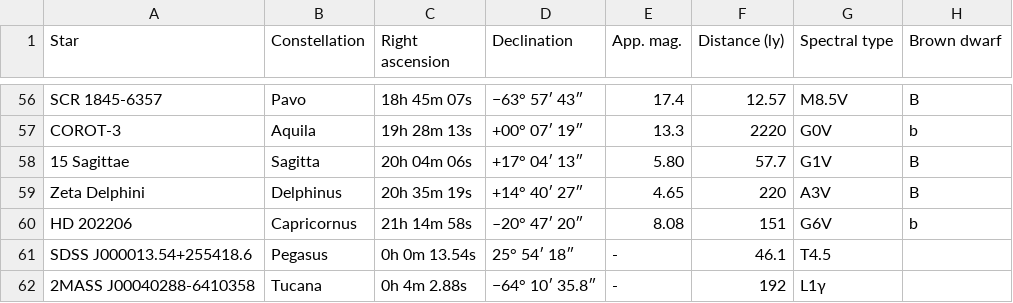
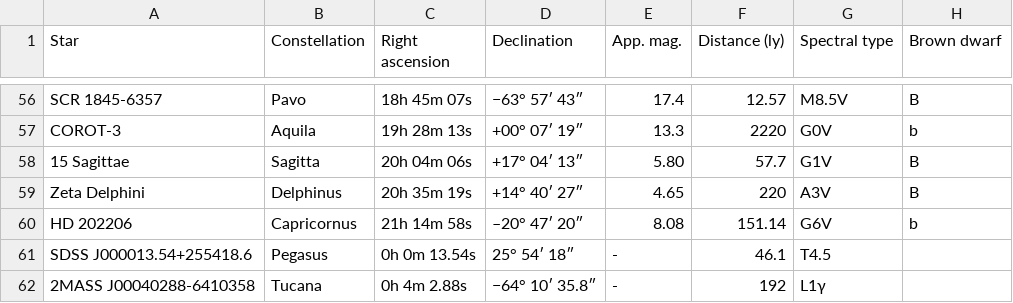
Before and after one commit to 445183/python, a CSV file: BrownDwarf_scraper/brown_dwarfs.csv, drawn as a sheet; only a part is shown, gaps mark what is left out.

Commit message:
Update brown_dwarfs.csv

```diff
--- a/BrownDwarf_scraper/brown_dwarfs.csv
+++ b/BrownDwarf_scraper/brown_dwarfs.csv
@@ -59,3 +59,3 @@ COROT-3,Aquila,19h 28m 13s,+00° 07′ 19″,13.3,2220,"G0V",b
 Zeta Delphini,Delphinus,20h 35m 19s,+14° 40′ 27″,4.65,220,"A3V",B
-HD 202206,Capricornus,21h 14m 58s,–20° 47′ 20″,8.08,151,"G6V",b
+HD 202206,Capricornus,21h 14m 58s,–20° 47′ 20″,8.08,151.14,"G6V",b
 SDSS J000013.54+255418.6,Pegasus,0h 0m 13.54s,25° 54′ 18″,-,46.1,T4.5
```
